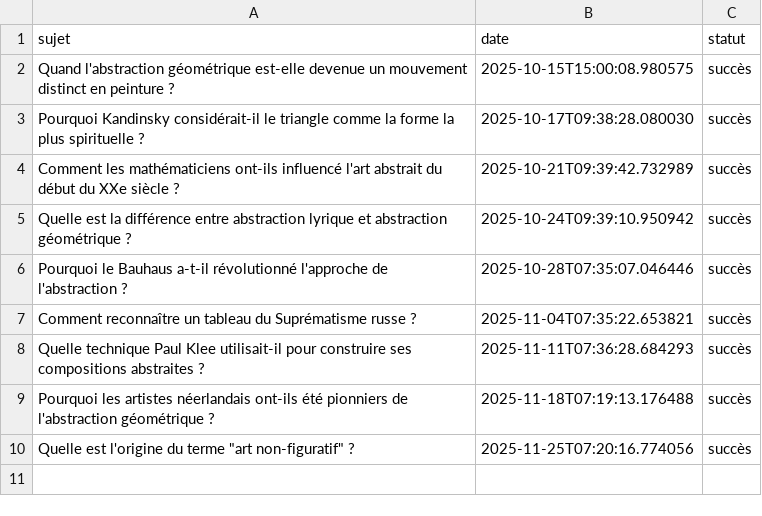
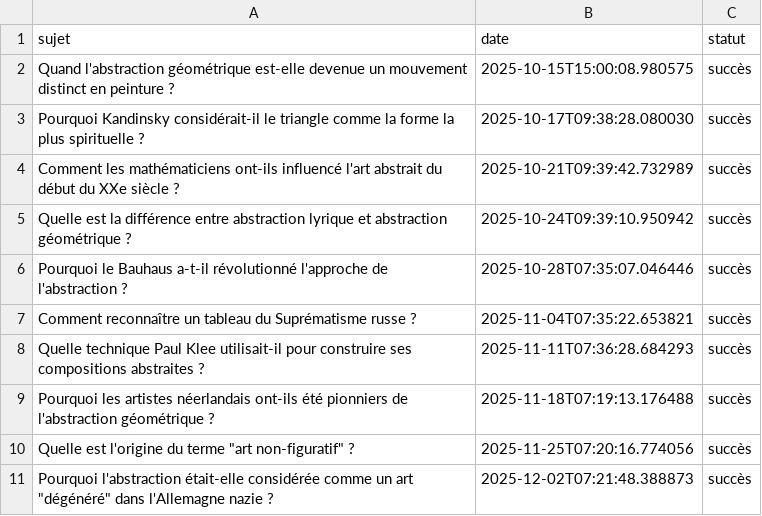
Before and after one commit to Metalosmose21/Abstrait-2, a CSV file: sujets_traites.csv, drawn as a sheet; the diff names each change by its address in the sheet, - before the commit and + after, or states it on an @@ line.

```diff
--- a/sujets_traites.csv
+++ b/sujets_traites.csv
+row 11: Pourquoi l'abstraction était-elle considérée comme un art "dégénéré" dans l'Allemagne nazie ? | 2025-12-02T07:21:48.388873 | succès
```
Also changed, not shown: sujets.csv.
